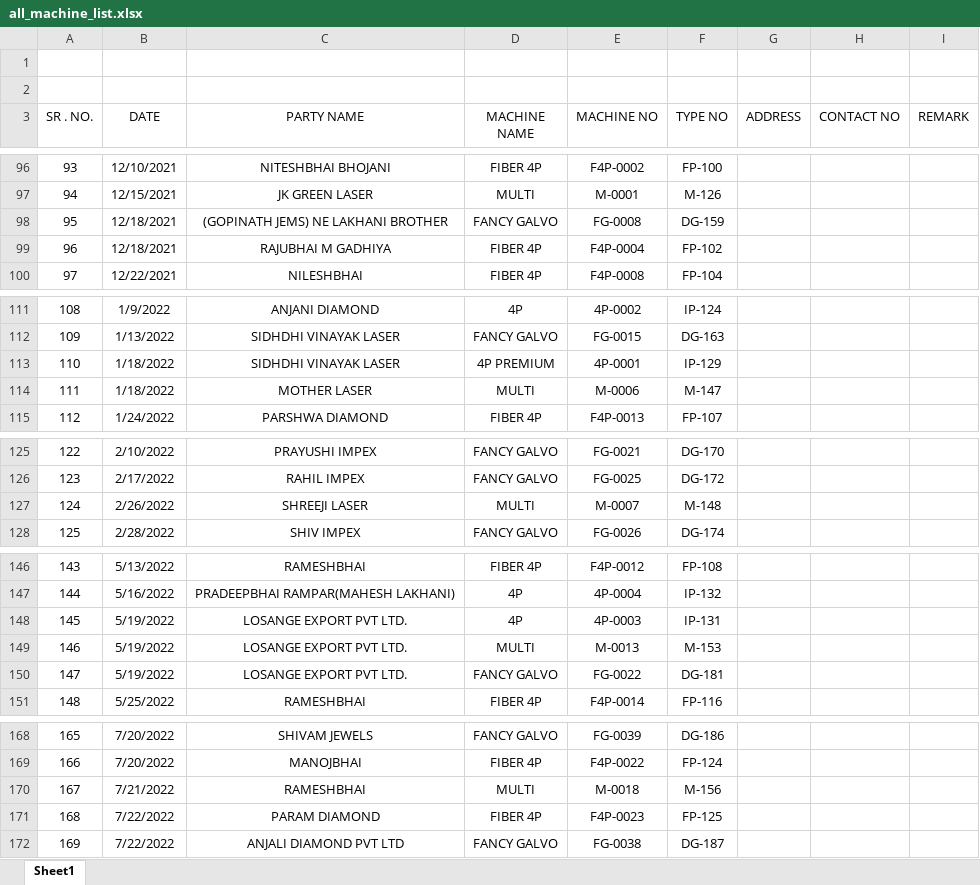
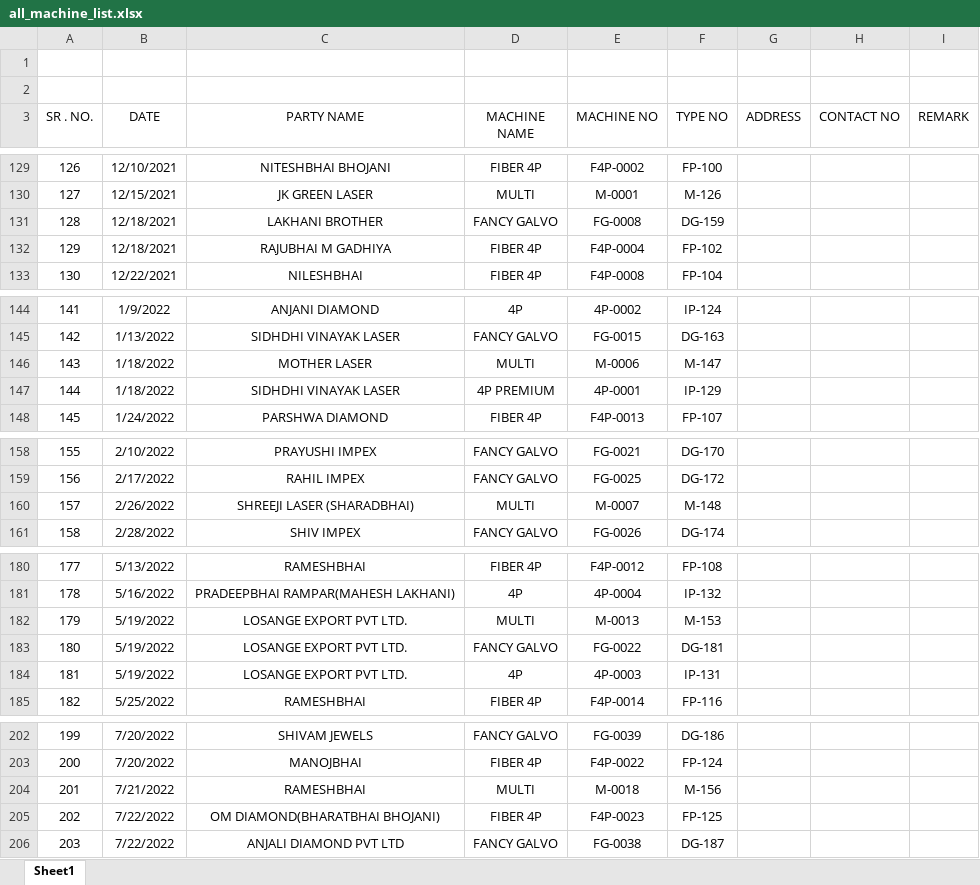
Before and after one commit to Harsh-2811/tulsi_laser, an Excel workbook: all_machine_list.xlsx, sheet Sheet1, drawn as a sheet; only a part is shown, gaps mark what is left out; values as stored, in another font and other column widths than the file's, no borders; addresses are those after the commit; the diff covers the shown part only; the diff names each change by its address in the sheet, - before the commit and + after, or states it on an @@ line.

```diff
--- a/all_machine_list.xlsx (sheet Sheet1)
+++ b/all_machine_list.xlsx (sheet Sheet1)
@@ column A (SR . NO.) renumbered between rows 37 and 554 @@
-C131 (PARTY NAME): (GOPINATH JEMS) NE LAKHANI BROTHER
+C131 (PARTY NAME): LAKHANI BROTHER
@@ row 114 moved to row 146: 143 @@
-C160 (PARTY NAME): SHREEJI LASER
+C160 (PARTY NAME): SHREEJI LASER (SHARADBHAI)
@@ row 148 moved to row 184: 181 @@
-C205 (PARTY NAME): PARAM DIAMOND
+C205 (PARTY NAME): OM DIAMOND(BHARATBHAI BHOJANI)
```
Also changed, not shown: 34 added rows, 2 removed rows, 3 moved rows and 10 edited cells elsewhere in this sheet, 3 other files.
